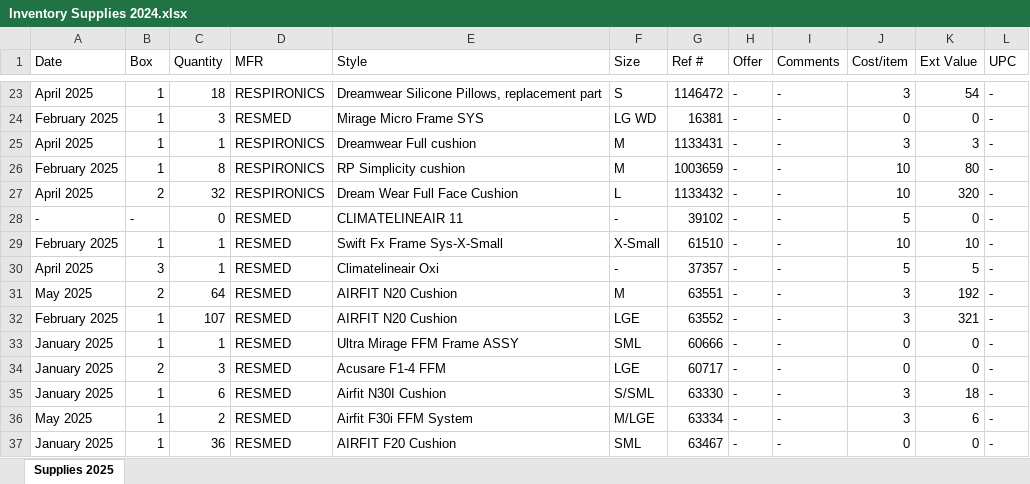
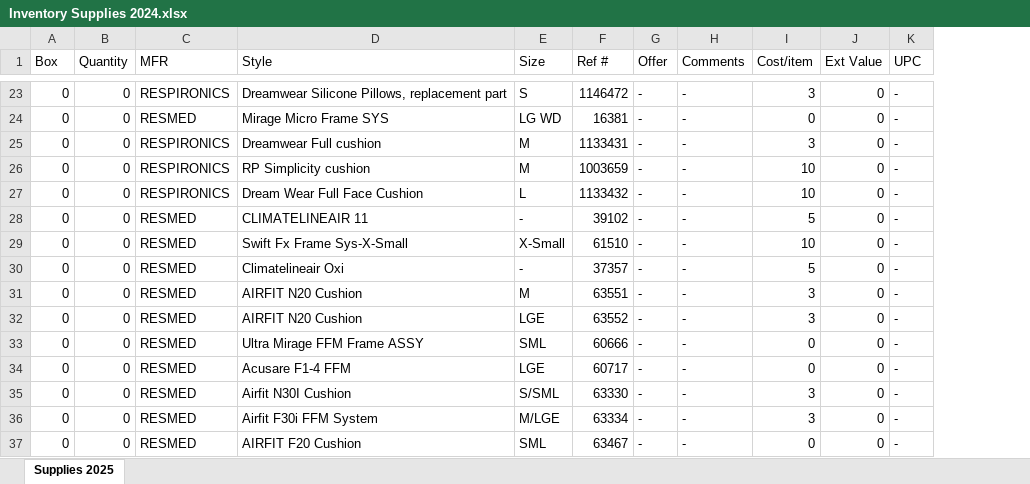
Before and after one commit to Kritarsh/BarcodeToPipedrive, an Excel workbook: backend/Inventory Supplies 2024.xlsx, sheet Supplies 2025, drawn as a sheet; only a part is shown, gaps mark what is left out; values as stored, in another font and other column widths than the file's, no cell formats; removed rows and columns are numbered as before the commit, all else as after; the diff covers the shown part only; the diff names each change by its address in the sheet, - before the commit and + after, or states it on an @@ line.

```diff
--- a/backend/Inventory Supplies 2024.xlsx (sheet Supplies 2025)
+++ b/backend/Inventory Supplies 2024.xlsx (sheet Supplies 2025)
-column A (Date), rows 23-37: April 2025 | February 2025 | April 2025 | February 2025 | April 2025 | - | February 2025 | April 2025 | May 2025 | February 2025 | January 2025 | January 2025 | January 2025 | May 2025 | January 2025
-A23:A26 (Box): 1
+A23:A26 (Box): 0
-B23 (Quantity): 18
+B23 (Quantity): 0
-J23 (Ext Value): 54
+J23 (Ext Value): 0
-B24 (Quantity): 3
+B24 (Quantity): 0
-B25 (Quantity): 1
+B25 (Quantity): 0
-J25 (Ext Value): 3
+J25 (Ext Value): 0
-B26 (Quantity): 8
+B26 (Quantity): 0
-J26 (Ext Value): 80
+J26 (Ext Value): 0
-A27 (Box): 2
+A27 (Box): 0
-B27 (Quantity): 32
+B27 (Quantity): 0
-J27 (Ext Value): 320
+J27 (Ext Value): 0
-A28 (Box): -
+A28 (Box): 0
-A29 (Box): 1
+A29 (Box): 0
-B29:B30 (Quantity): 1
+B29:B30 (Quantity): 0
-J29 (Ext Value): 10
+J29 (Ext Value): 0
-A30 (Box): 3
+A30 (Box): 0
-J30 (Ext Value): 5
+J30 (Ext Value): 0
-A31 (Box): 2
+A31 (Box): 0
-B31 (Quantity): 64
+B31 (Quantity): 0
-J31 (Ext Value): 192
+J31 (Ext Value): 0
-A32:A33 (Box): 1
+A32:A33 (Box): 0
-B32 (Quantity): 107
+B32 (Quantity): 0
-J32 (Ext Value): 321
+J32 (Ext Value): 0
-B33 (Quantity): 1
+B33 (Quantity): 0
-A34 (Box): 2
+A34 (Box): 0
-B34 (Quantity): 3
+B34 (Quantity): 0
-A35:A37 (Box): 1
+A35:A37 (Box): 0
-B35 (Quantity): 6
+B35 (Quantity): 0
-J35 (Ext Value): 18
+J35 (Ext Value): 0
-B36 (Quantity): 2
+B36 (Quantity): 0
-J36 (Ext Value): 6
+J36 (Ext Value): 0
-B37 (Quantity): 36
+B37 (Quantity): 0
```
Also changed, not shown: 567 edited cells elsewhere in this sheet, cell formats, formulas that keep their value, backend/Overstock supplies other companies.xlsx, 5 other files.
